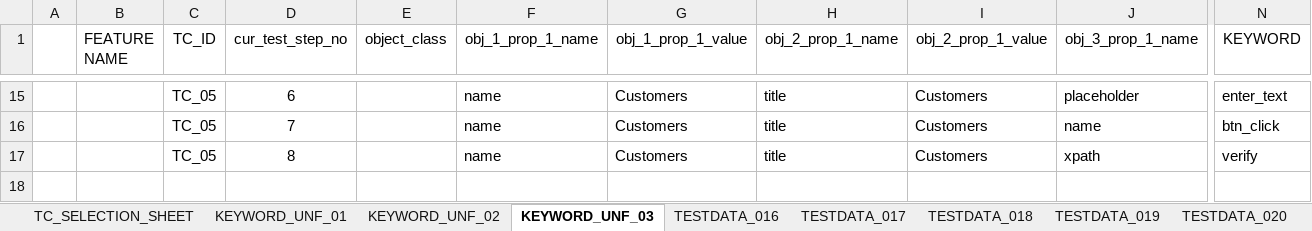
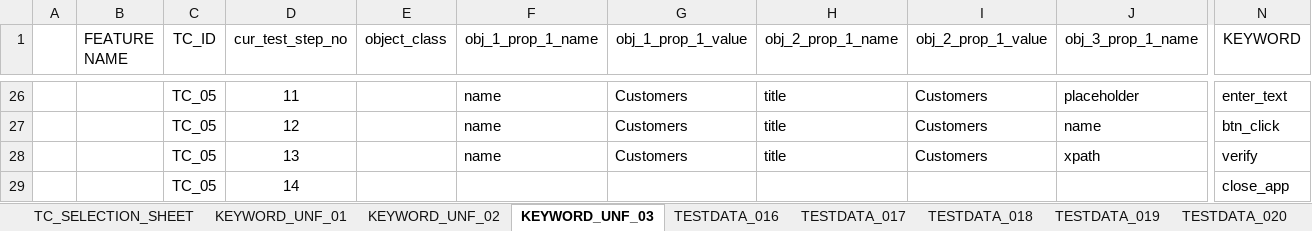
Before and after one commit to Nirmalakommu/MY_TCs, an Excel workbook: UNIFORM_NIRMALA_30_MARCH_2019.xlsx, sheet KEYWORD_UNF_03, drawn as a sheet; only a part is shown, gaps mark what is left out; values as stored, in another font and other column widths than the file's, no borders; addresses are those after the commit; rows hold the shown columns only; the diff covers the shown part only; the diff names each change by its address in the sheet, - before the commit and + after, or states it on an @@ line.

```diff
--- a/UNIFORM_NIRMALA_30_MARCH_2019.xlsx (sheet KEYWORD_UNF_03)
+++ b/UNIFORM_NIRMALA_30_MARCH_2019.xlsx (sheet KEYWORD_UNF_03)
-D26 (cur_test_step_no): 6
+D26 (cur_test_step_no): 11
-D27 (cur_test_step_no): 7
+D27 (cur_test_step_no): 12
-D28 (cur_test_step_no): 8
+D28 (cur_test_step_no): 13
+row 29:  |  | TC_05 | 14 |  |  |  |  |  |  | close_app
```
Also changed, not shown: 18 added rows, 7 removed rows, 7 edited cells and cell formats elsewhere in this sheet, sheet KEYWORD_UNF_02, sheet KEYWORD_UNF_01, sheet TESTDATA_016, sheet TESTDATA_018, sheet TESTDATA_019, sheet TESTDATA_017, 2 more sheets.
